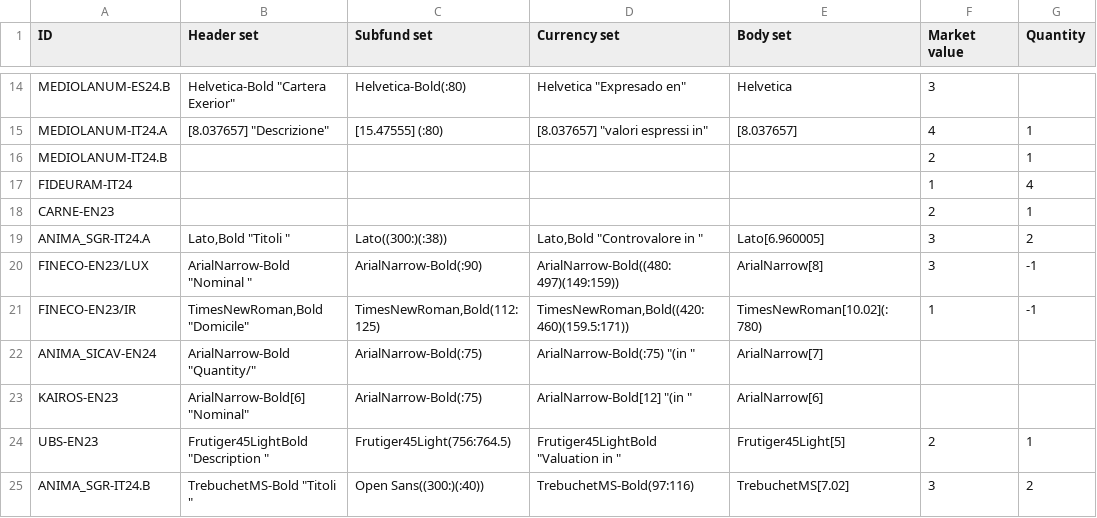
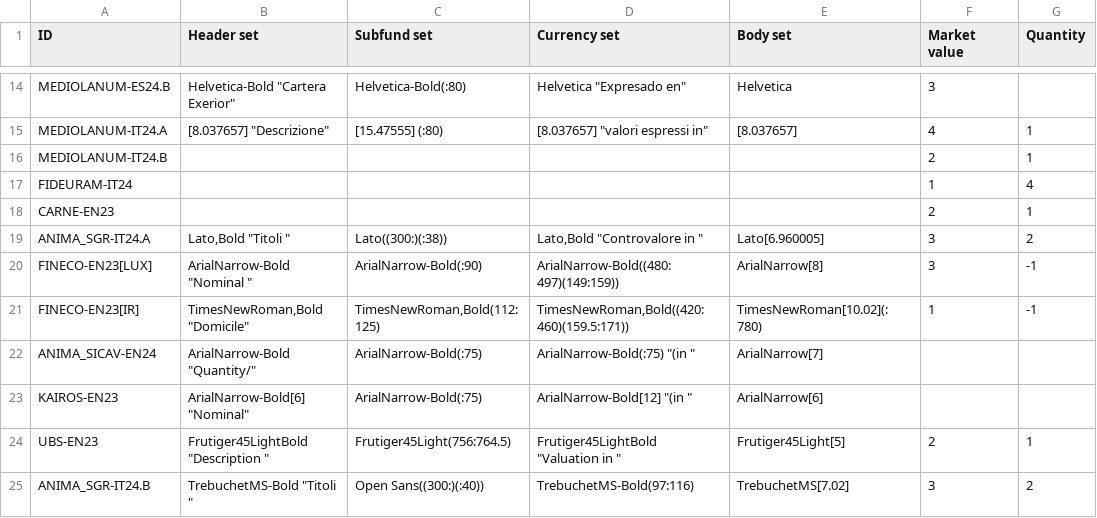
Before and after one commit to tvp-freeports/analysis_finance_reports, a CSV file: src/freeports_analysis/formats/algorithms/structured/args.csv, drawn as a sheet; only a part is shown, gaps mark what is left out; the diff names each change by its address in the sheet, - before the commit and + after, or states it on an @@ line.

Commit message:
changed location format-name format

```diff
--- a/src/freeports_analysis/formats/algorithms/structured/args.csv
+++ b/src/freeports_analysis/formats/algorithms/structured/args.csv
-A20 (ID): FINECO-EN23/LUX
+A20 (ID): FINECO-EN23[LUX]
-A21 (ID): FINECO-EN23/IR
+A21 (ID): FINECO-EN23[IR]
```
Also changed, not shown: 2 other files.
